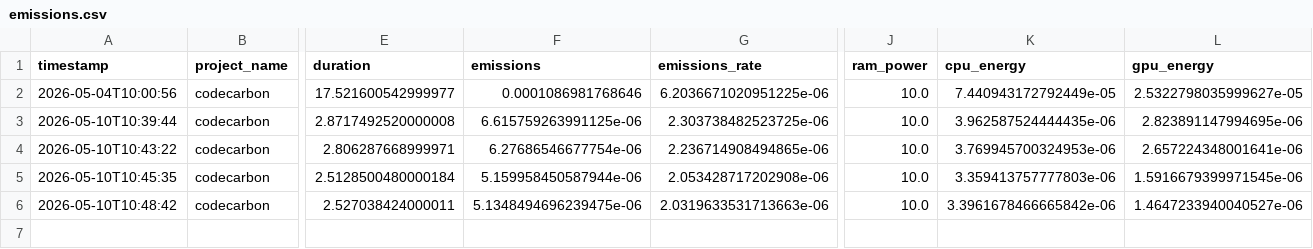
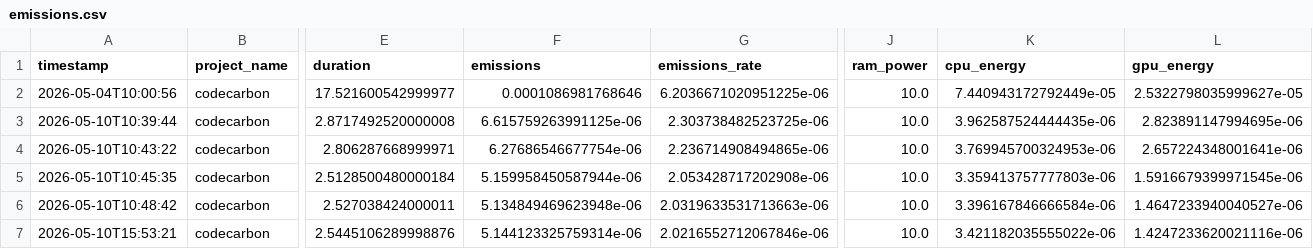
Before and after one commit to MedAmine673/PFE, a CSV file: emissions.csv, drawn as a sheet; only a part is shown, gaps mark what is left out; rows hold the shown columns only; the diff names each change by its address in the sheet, - before the commit and + after, or states it on an @@ line.

```diff
--- a/emissions.csv
+++ b/emissions.csv
-F6 (emissions): 5.1348494696239475e-06
+F6 (emissions): 5.134849469623948e-06
-K6 (cpu_energy): 3.3961678466665842e-06
+K6 (cpu_energy): 3.396167846666584e-06
+row 7: 2026-05-10T15:53:21 | codecarbon | 2.5445106289998876 | 5.144123325759314e-06 | 2.0216552712067846e-06 | 10.0 | 3.421182035555022e-06 | 1.4247233620021116e-06
```
Also changed, not shown: 1 other file.
